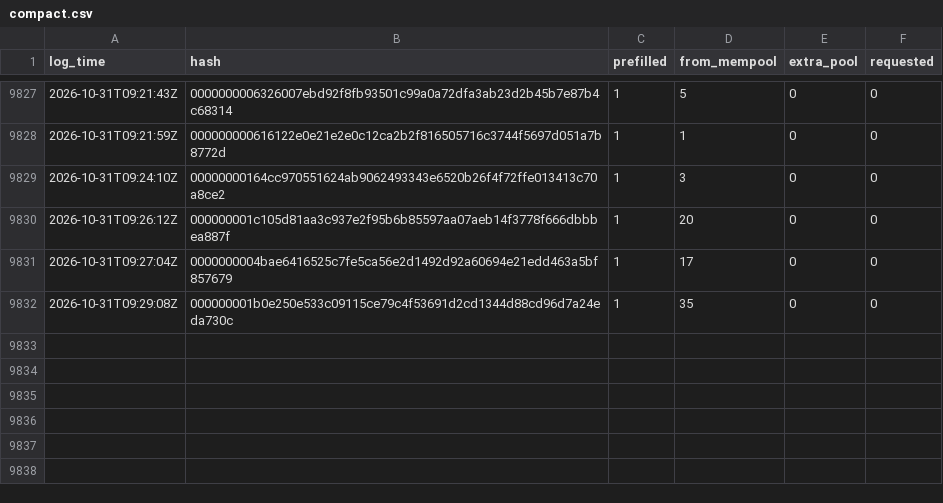
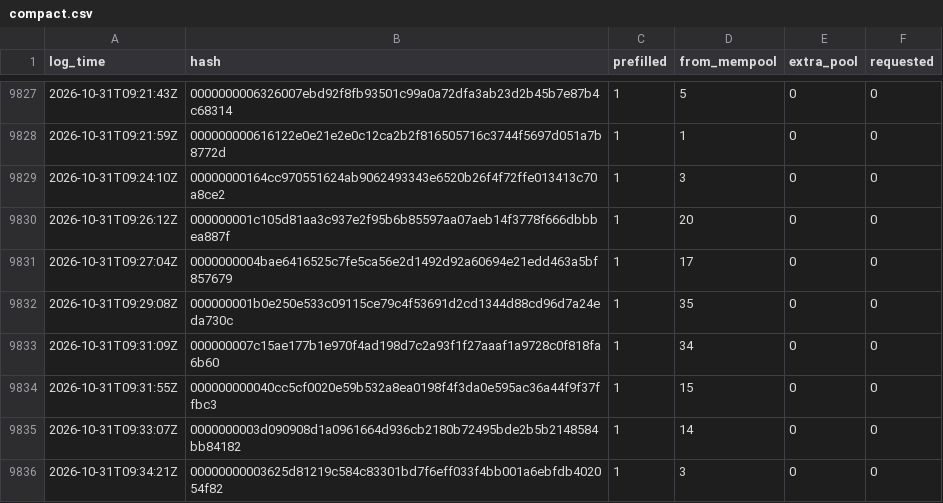
Before and after one commit to rufitnes/tempnet-data, a CSV file: data/compact.csv, drawn as a sheet; only a part is shown, gaps mark what is left out; the diff names each change by its address in the sheet, - before the commit and + after, or states it on an @@ line.

```diff
--- a/data/compact.csv
+++ b/data/compact.csv
+row 9833: 2026-10-31T09:31:09Z | 000000007c15ae177b1e970f4ad198d7c2a93f1f27aaaf1a9728c0f818fa6b60 | 1 | 34 | 0 | 0
+row 9834: 2026-10-31T09:31:55Z | 000000000040cc5cf0020e59b532a8ea0198f4f3da0e595ac36a44f9f37ffbc3 | 1 | 15 | 0 | 0
+row 9835: 2026-10-31T09:33:07Z | 0000000003d090908d1a0961664d936cb2180b72495bde2b5b2148584bb84182 | 1 | 14 | 0 | 0
+row 9836: 2026-10-31T09:34:21Z | 00000000003625d81219c584c83301bd7f6eff033f4bb001a6ebfdb402054f82 | 1 | 3 | 0 | 0
```
Also changed, not shown: 4 other files.
